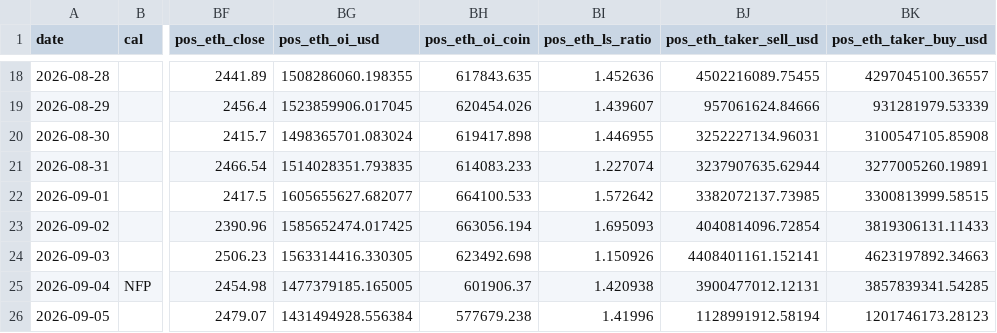
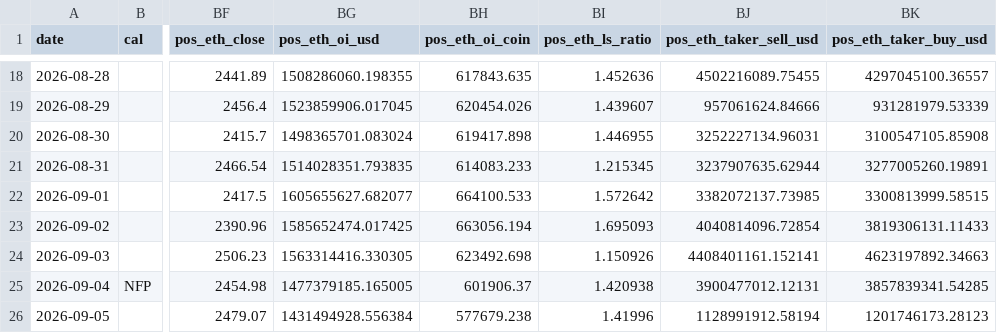
Before and after one commit to samiboran/sweeplab, a CSV file: data/derivs/notebook_daily.csv, drawn as a sheet; only a part is shown, gaps mark what is left out; the diff names each change by its address in the sheet, - before the commit and + after, or states it on an @@ line.

Commit message:
daily brief 2026-10-11

```diff
--- a/data/derivs/notebook_daily.csv
+++ b/data/derivs/notebook_daily.csv
-BI21 (pos_eth_ls_ratio): 1.227074
+BI21 (pos_eth_ls_ratio): 1.215345
```
Also changed, not shown: 5 other files.
